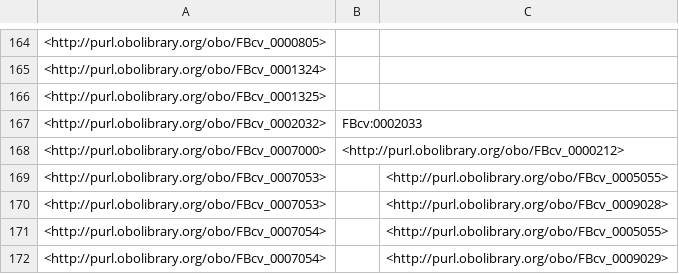
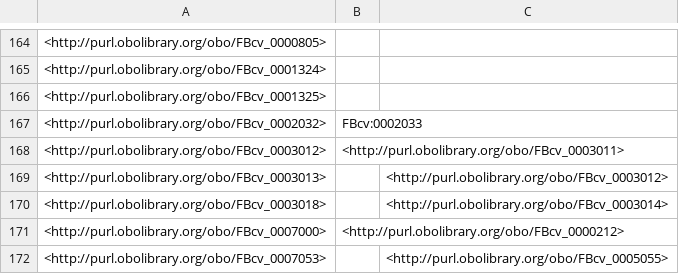
Before and after one commit to FlyBase/flybase-controlled-vocabulary, a TSV file: src/ontology/reports/obsoletes.tsv, drawn as a sheet; only a part is shown, gaps mark what is left out; the shorter side is filled out with more unchanged rows; the diff names each change by its address in the sheet, - before the commit and + after, or states it on an @@ line.

```diff
--- a/src/ontology/reports/obsoletes.tsv
+++ b/src/ontology/reports/obsoletes.tsv
+row 168: <http://purl.obolibrary.org/obo/FBcv_0003012> | <http://purl.obolibrary.org/obo/FBcv_0003011>
+row 169: <http://purl.obolibrary.org/obo/FBcv_0003013> |  | <http://purl.obolibrary.org/obo/FBcv_0003012>
+row 170: <http://purl.obolibrary.org/obo/FBcv_0003018> |  | <http://purl.obolibrary.org/obo/FBcv_0003014>
```
Also changed, not shown: src/ontology/reports/basic-report.tsv, src/ontology/reports/edges.tsv, 7 other files.
